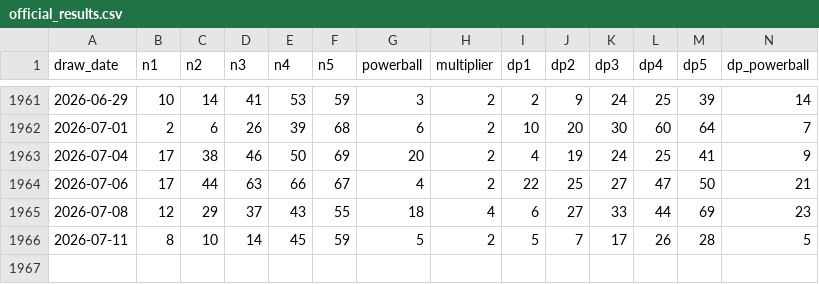
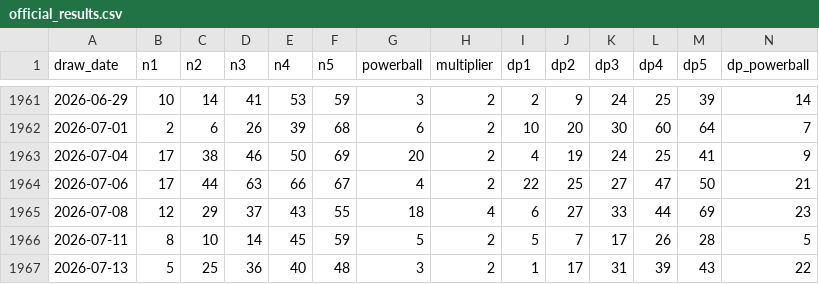
Before and after one commit to hlash99/lotto-tracker, a CSV file: data/official_results.csv, drawn as a sheet; only a part is shown, gaps mark what is left out.

```diff
--- a/data/official_results.csv
+++ b/data/official_results.csv
@@ -1966 +1966,2 @@ draw_date,n1,n2,n3,n4,n5,powerball,multiplier,dp1,dp2,dp3,dp4,dp5,dp_powerball
 2026-07-11,8,10,14,45,59,5,2,5,7,17,26,28,5
+2026-07-13,5,25,36,40,48,3,2,1,17,31,39,43,22
```
Also changed, not shown: 1 other file.
